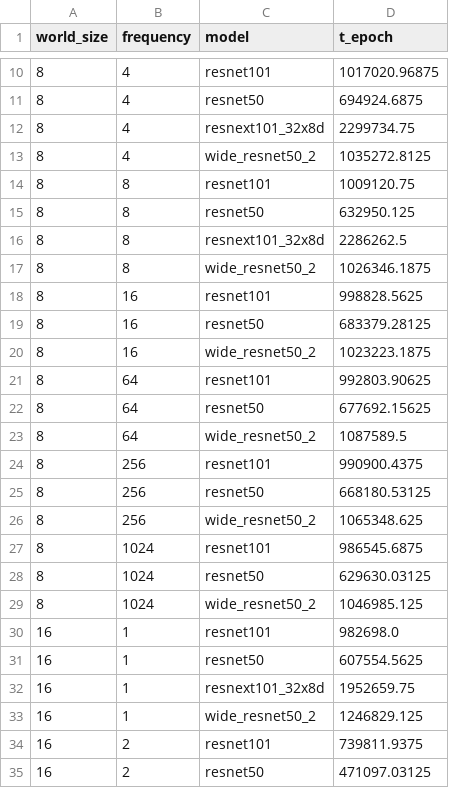
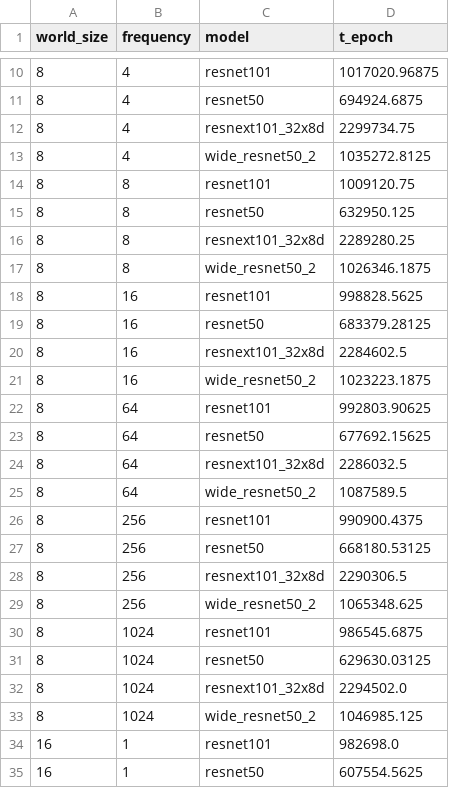
Before and after one commit to JJGO/geth, a CSV file: measurements/times_per_epoch.csv, drawn as a sheet; only a part is shown, gaps mark what is left out; the shorter side is filled out with more unchanged rows; the diff covers the shown part only.

```diff
--- a/measurements/times_per_epoch.csv
+++ b/measurements/times_per_epoch.csv
@@ -15,3 +15,3 @@ world_size,frequency,model,t_epoch
 8,8,resnet50,632950.125
-8,8,resnext101_32x8d,2286262.5
+8,8,resnext101_32x8d,2289280.25
 8,8,wide_resnet50_2,1026346.1875
@@ -19,2 +19,3 @@ world_size,frequency,model,t_epoch
 8,16,resnet50,683379.28125
+8,16,resnext101_32x8d,2284602.5
 8,16,wide_resnet50_2,1023223.1875
@@ -22,2 +23,3 @@ world_size,frequency,model,t_epoch
 8,64,resnet50,677692.15625
+8,64,resnext101_32x8d,2286032.5
 8,64,wide_resnet50_2,1087589.5
@@ -25,2 +27,3 @@ world_size,frequency,model,t_epoch
 8,256,resnet50,668180.53125
+8,256,resnext101_32x8d,2290306.5
 8,256,wide_resnet50_2,1065348.625
@@ -28,2 +31,3 @@ world_size,frequency,model,t_epoch
 8,1024,resnet50,629630.03125
+8,1024,resnext101_32x8d,2294502.0
 8,1024,wide_resnet50_2,1046985.125
```
Also changed, not shown: 38 added rows and 18 edited cells elsewhere in this file.
